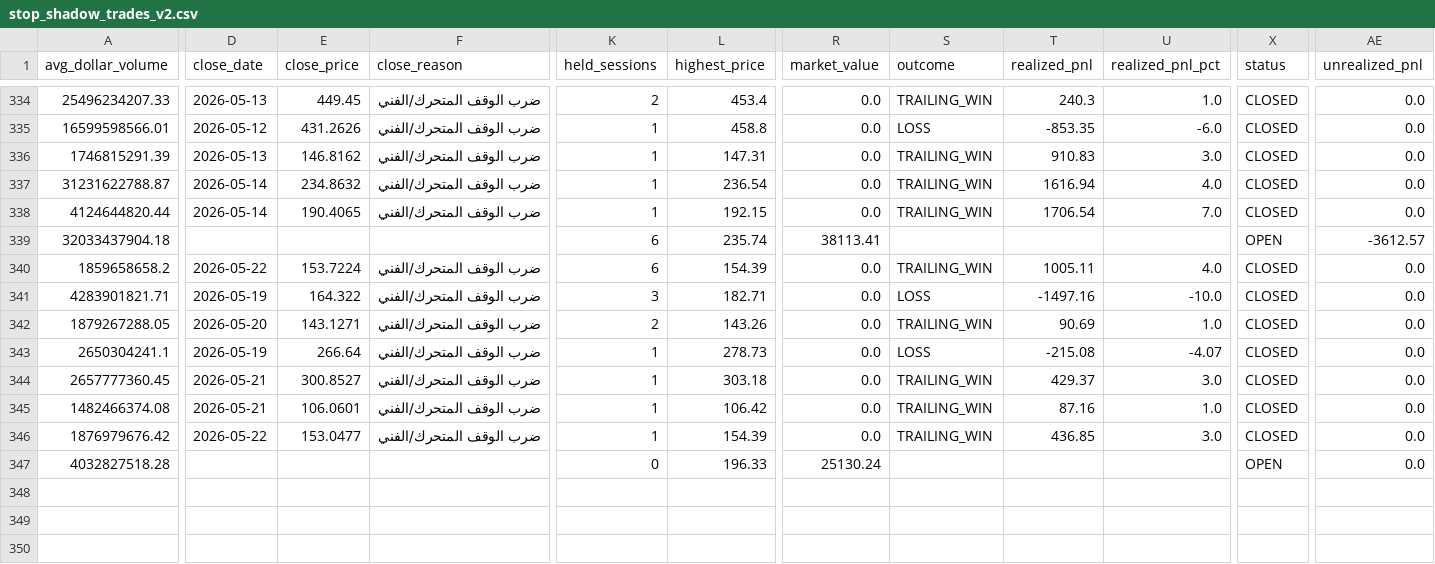
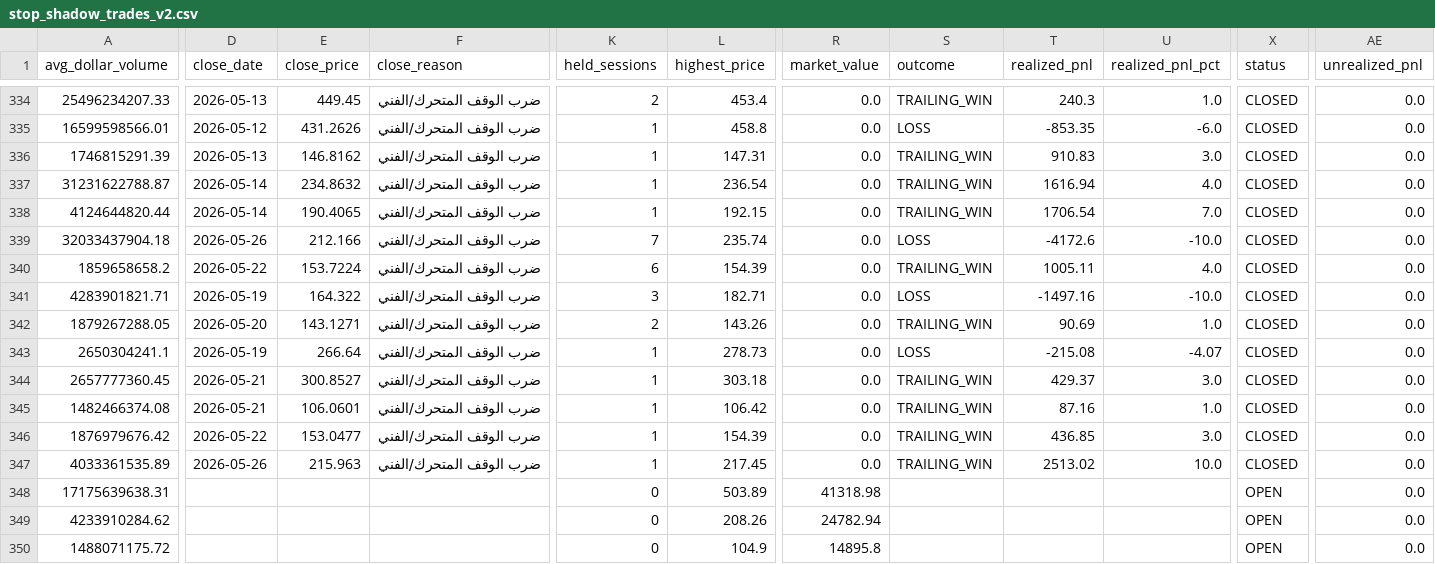
Before and after one commit to Anasmohm/strategy-testing-v2, a CSV file: reports/stop_shadow_trades_v2.csv, drawn as a sheet; only a part is shown, gaps mark what is left out; rows hold the shown columns only; the diff covers the shown part only; the diff names each change by its address in the sheet, - before the commit and + after, or states it on an @@ line.

```diff
--- a/reports/stop_shadow_trades_v2.csv
+++ b/reports/stop_shadow_trades_v2.csv
-D339 (close_date): (empty)
+D339 (close_date): 2026-05-26
-E339 (close_price): (empty)
+E339 (close_price): 212.166
-F339 (close_reason): (empty)
+F339 (close_reason): ضرب الوقف المتحرك/الفني
-K339 (held_sessions): 6
+K339 (held_sessions): 7
-R339 (market_value): 38113.41
+R339 (market_value): 0.0
-S339 (outcome): (empty)
+S339 (outcome): LOSS
-T339 (realized_pnl): (empty)
+T339 (realized_pnl): -4172.6
-U339 (realized_pnl_pct): (empty)
+U339 (realized_pnl_pct): -10.0
-X339 (status): OPEN
+X339 (status): CLOSED
-AE339 (unrealized_pnl): -3612.57
+AE339 (unrealized_pnl): 0.0
-A347 (avg_dollar_volume): 4032827518.28
+A347 (avg_dollar_volume): 4033361535.89
-D347 (close_date): (empty)
+D347 (close_date): 2026-05-26
-E347 (close_price): (empty)
+E347 (close_price): 215.963
-F347 (close_reason): (empty)
+F347 (close_reason): ضرب الوقف المتحرك/الفني
-K347 (held_sessions): 0
+K347 (held_sessions): 1
-L347 (highest_price): 196.33
+L347 (highest_price): 217.45
-R347 (market_value): 25130.24
+R347 (market_value): 0.0
-S347 (outcome): (empty)
+S347 (outcome): TRAILING_WIN
-T347 (realized_pnl): (empty)
+T347 (realized_pnl): 2513.02
-U347 (realized_pnl_pct): (empty)
+U347 (realized_pnl_pct): 10.0
-X347 (status): OPEN
+X347 (status): CLOSED
+row 348: 17175639638.31 |  |  |  | 0 | 503.89 | 41318.98 |  |  |  | OPEN | 0.0
+row 349: 4233910284.62 |  |  |  | 0 | 208.26 | 24782.94 |  |  |  | OPEN | 0.0
+row 350: 1488071175.72 |  |  |  | 0 | 104.9 | 14895.8 |  |  |  | OPEN | 0.0
```
Also changed, not shown: 2 edited cells elsewhere in this file, data/market_data/ANET_daily.csv, data/market_data/LRCX_daily.csv, 23 other files.
